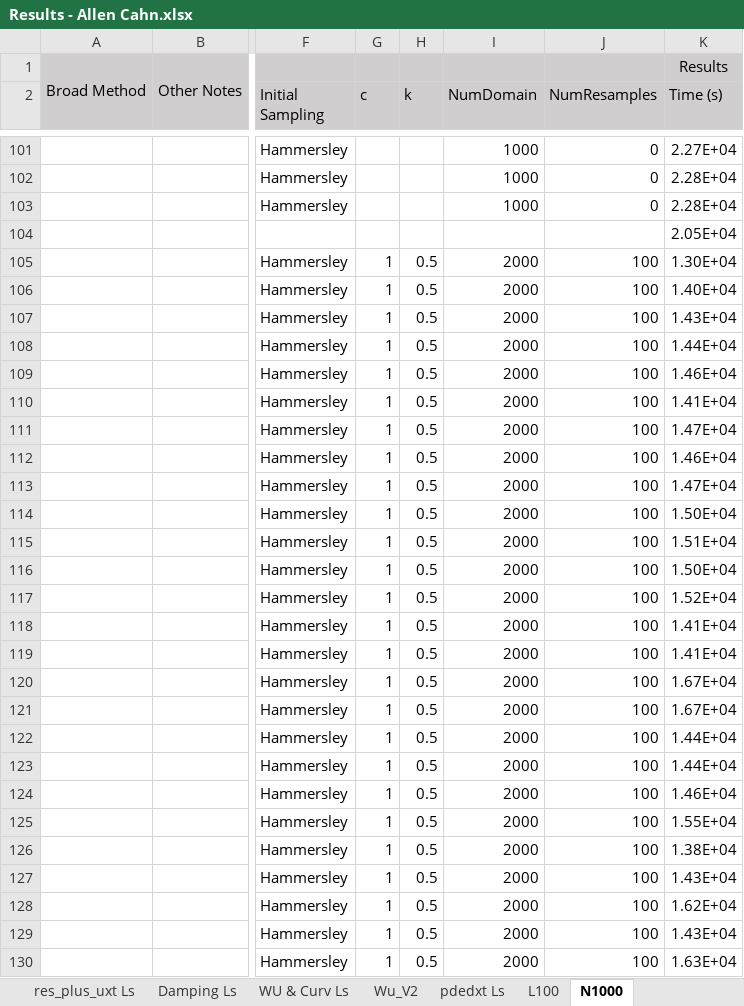
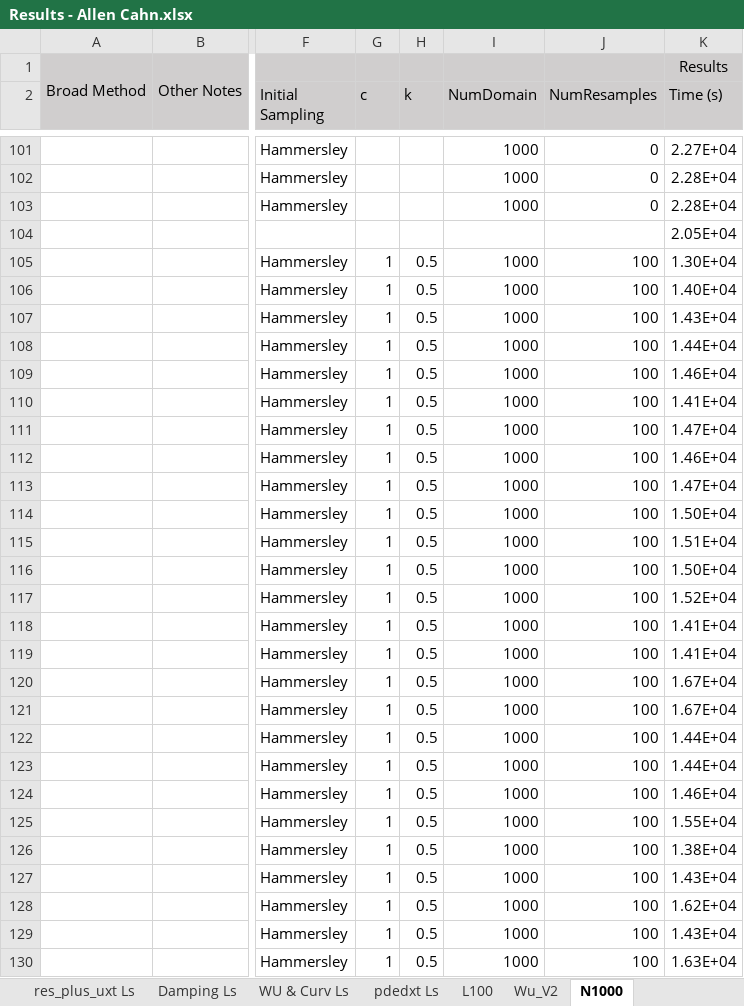
Before and after one commit to JLFlorido/pinn-sampling, an Excel workbook: results/spreadsheets/Results - Allen Cahn.xlsx, sheet N1000, drawn as a sheet; only a part is shown, gaps mark what is left out; values as stored, in another font and other column widths than the file's, no borders; the diff covers the shown part only; the diff names each change by its address in the sheet, - before the commit and + after, or states it on an @@ line.

```diff
--- a/results/spreadsheets/Results - Allen Cahn.xlsx (sheet N1000)
+++ b/results/spreadsheets/Results - Allen Cahn.xlsx (sheet N1000)
@@ sheet tab order changed: res_plus_uxt Ls | Damping Ls | WU & Curv Ls | pdedxt Ls | L100 | Wu_V2 | N1000 @@
-I105:I130 (NumDomain): 2000
+I105:I130 (NumDomain): 1000
```
Also changed, not shown: 51 added rows and 28 edited cells elsewhere in this sheet, sheet Wu_V2, formulas that keep their value, charts or pictures, results/spreadsheets/Results - Burgers Viscosity.xlsx, results/spreadsheets/Results Overview.xlsx, 12 other files.
